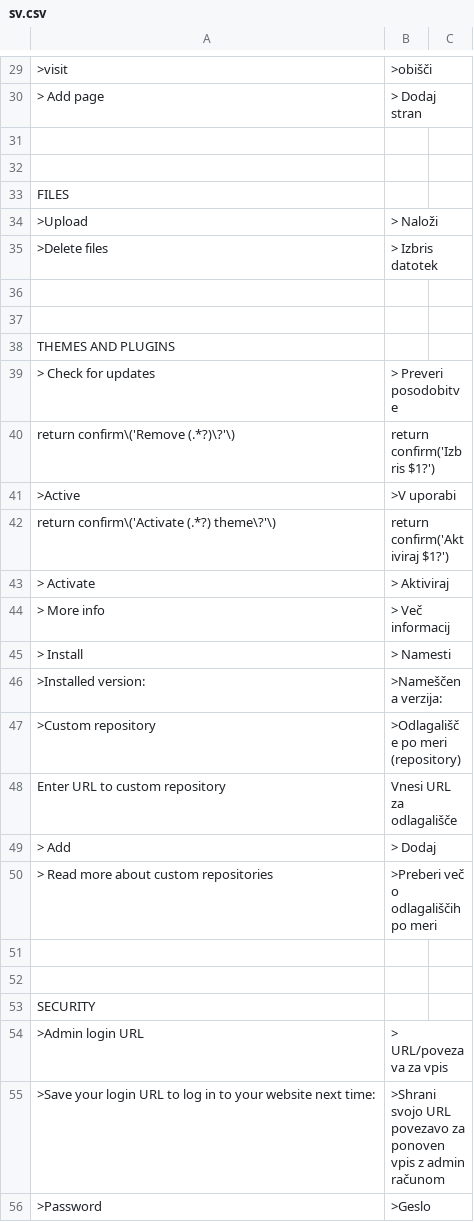
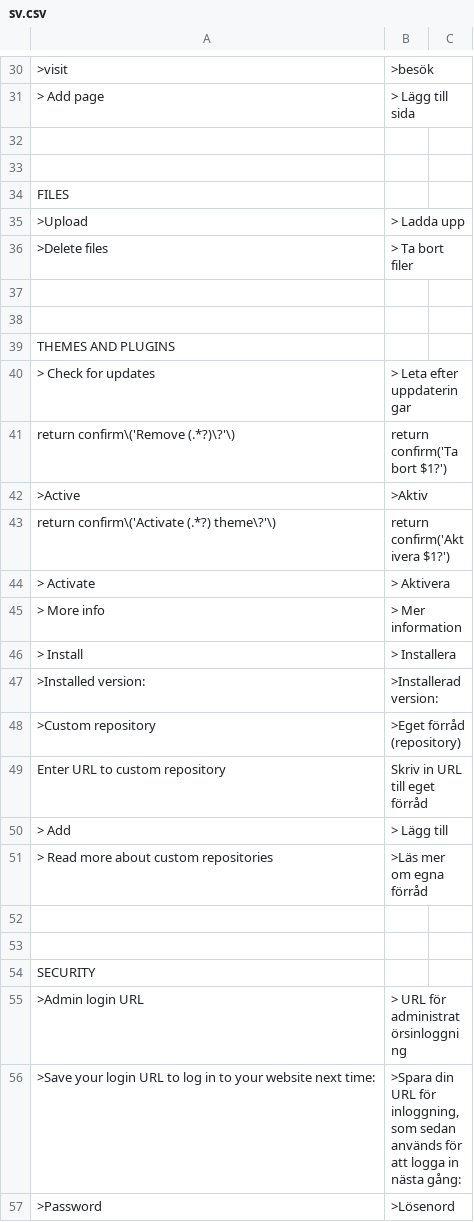
Before and after one commit to Imerion/translation-swedish, a CSV file: sv.csv, drawn as a sheet; only a part is shown, gaps mark what is left out; addresses are those after the commit; the diff covers the shown part only; the diff names each change by its address in the sheet, - before the commit and + after, or states it on an @@ line.

```diff
--- a/sv.csv
+++ b/sv.csv
-B30: >obišči
+B30: >besök
-B31: > Dodaj stran
+B31: > Lägg till sida
-B35: > Naloži
+B35: > Ladda upp
-B36: > Izbris datotek
+B36: > Ta bort filer
-B40: > Preveri posodobitve
+B40: > Leta efter uppdateringar
-B41: return confirm('Izbris $1?')
+B41: return confirm('Ta bort $1?')
-B42: >V uporabi
+B42: >Aktiv
-B43: return confirm('Aktiviraj $1?')
+B43: return confirm('Aktivera $1?')
-B44: > Aktiviraj
+B44: > Aktivera
-B45: > Več informacij
+B45: > Mer information
-B46: > Namesti
+B46: > Installera
-B47: >Nameščena verzija:
+B47: >Installerad version:
-B48: >Odlagališče po meri (repository)
+B48: >Eget förråd (repository)
-B49: Vnesi URL za odlagališče
+B49: Skriv in URL till eget förråd
-B50: > Dodaj
+B50: > Lägg till
-B51: >Preberi več o odlagališčih po meri
+B51: >Läs mer om egna förråd
-B55: > URL/povezava za vpis
+B55: > URL för administratörsinloggning
-B56: >Shrani svojo URL povezavo za ponoven vpis z admin računom
+B56: >Spara din URL för inloggning, som sedan används för att logga in nästa gång:
-B57: >Geslo
+B57: >Lösenord
```
Also changed, not shown: 1 added row, 1 removed row and 40 edited cells elsewhere in this file.
